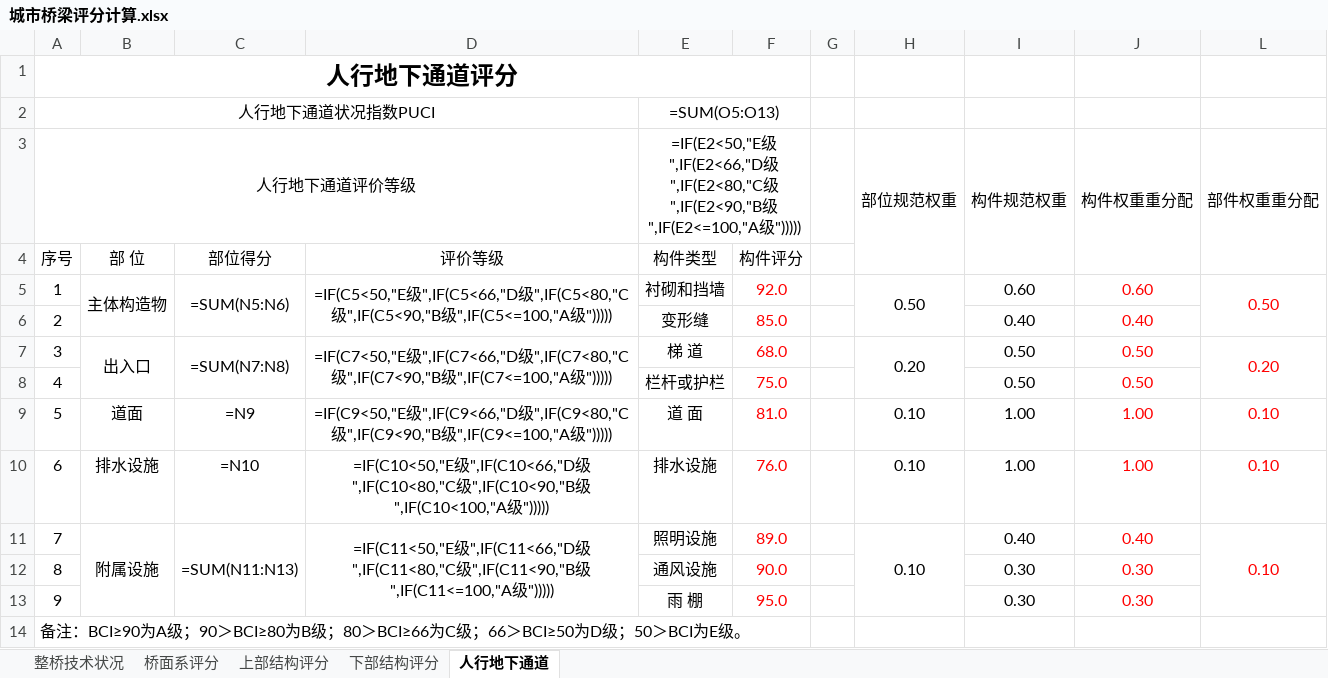
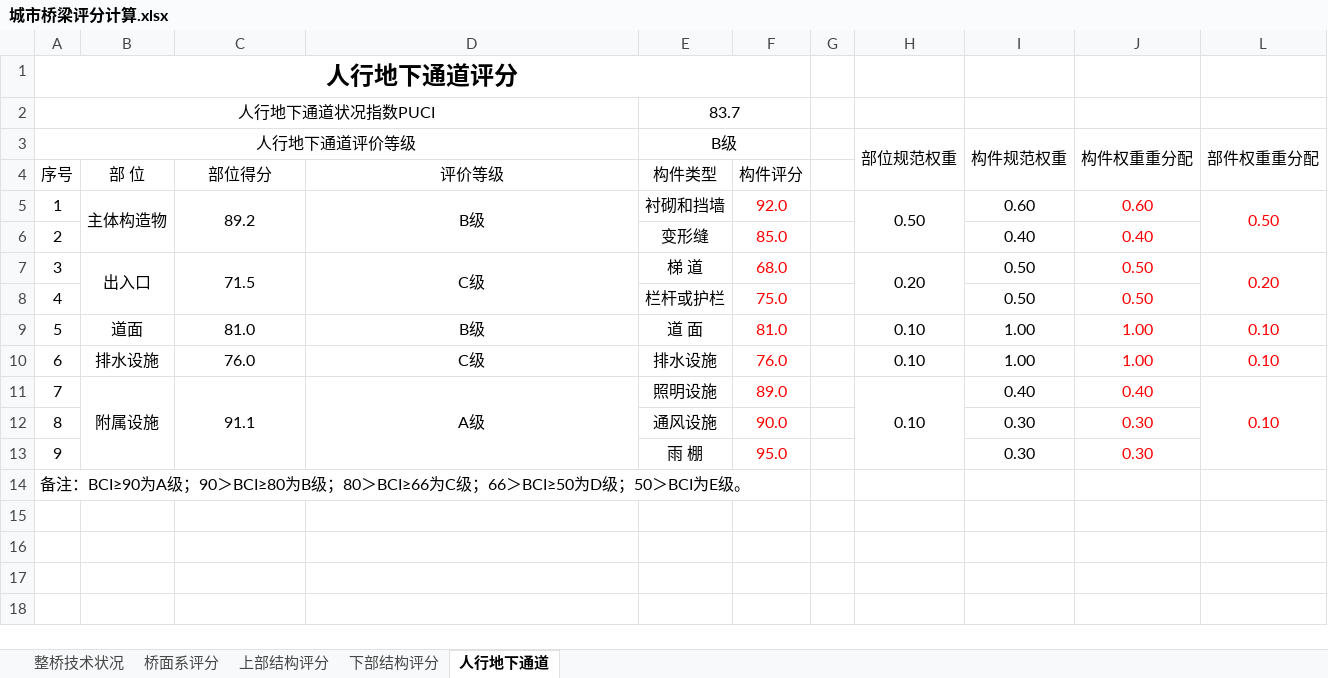
Before and after one commit to Ethreal-lk/Python, an Excel workbook: BridgeDefectAnalyzer/input/城市桥梁评分计算.xlsx, sheet 人行地下通道, drawn as a sheet; values as stored, in another font and other column widths than the file's, no borders; formulas without a stored value are shown as written; the diff names each change by its address in the sheet, - before the commit and + after, or states it on an @@ line.

```diff
--- a/BridgeDefectAnalyzer/input/城市桥梁评分计算.xlsx (sheet 人行地下通道)
+++ b/BridgeDefectAnalyzer/input/城市桥梁评分计算.xlsx (sheet 人行地下通道)
-E2 (B级): =SUM(O5:O13)
+E2 (B级): 83.7
-E3: =IF(E2<50,"E级",IF(E2<66,"D级",IF(E2<80,"C级",IF(E2<90,"B级",IF(E2<=100,"A级")))))
+E3: B级
-C5: =SUM(N5:N6)
+C5: 89.2
-D5: =IF(C5<50,"E级",IF(C5<66,"D级",IF(C5<80,"C级",IF(C5<90,"B级",IF(C5<=100,"A级")))))
+D5: B级
-C7: =SUM(N7:N8)
+C7: 71.5
-D7: =IF(C7<50,"E级",IF(C7<66,"D级",IF(C7<80,"C级",IF(C7<90,"B级",IF(C7<=100,"A级")))))
+D7: C级
-C9: =N9
+C9: 81.0
-D9: =IF(C9<50,"E级",IF(C9<66,"D级",IF(C9<80,"C级",IF(C9<90,"B级",IF(C9<=100,"A级")))))
+D9: B级
-C10: =N10
+C10: 76.0
-D10: =IF(C10<50,"E级",IF(C10<66,"D级",IF(C10<80,"C级",IF(C10<90,"B级",IF(C10<100,"A级")))))
+D10: C级
-C11: =SUM(N11:N13)
+C11: 91.1
-D11: =IF(C11<50,"E级",IF(C11<66,"D级",IF(C11<80,"C级",IF(C11<90,"B级",IF(C11<=100,"A级")))))
+D11: A级
```
Also changed, not shown: sheet 上部结构评分, sheet 下部结构评分, sheet 桥面系评分, sheet 整桥技术状况, hidden cells, BridgeDefectAnalyzer/input/城市桥梁评分计算_计算结果.xlsx, 8 other files.
